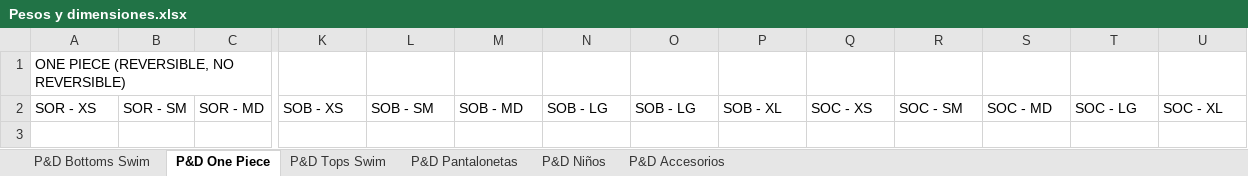
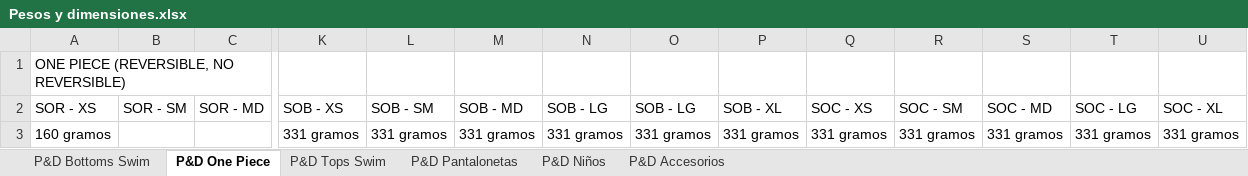
Before and after one commit to juvape/Commerce-Conect-FF, an Excel workbook: Pesos y dimensiones.xlsx, sheet P&D One Piece, drawn as a sheet; only a part is shown, gaps mark what is left out; values as stored, in another font and other column widths than the file's, no borders; rows hold the shown columns only; the diff names each change by its address in the sheet, - before the commit and + after, or states it on an @@ line.

```diff
--- a/Pesos y dimensiones.xlsx (sheet P&D One Piece)
+++ b/Pesos y dimensiones.xlsx (sheet P&D One Piece)
+row 3: 160 gramos |  |  | 331 gramos | 331 gramos | 331 gramos | 331 gramos | 331 gramos | 331 gramos | 331 gramos | 331 gramos | 331 gramos | 331 gramos | 331 gramos
```
Also changed, not shown: sheet P&D Bottoms Swim, sheet P&D Tops Swim, sheet P&D Accesorios, sheet P&D Pantalonetas, sheet P&D Niños.
